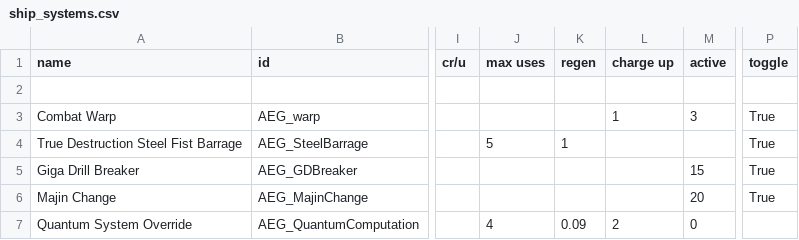
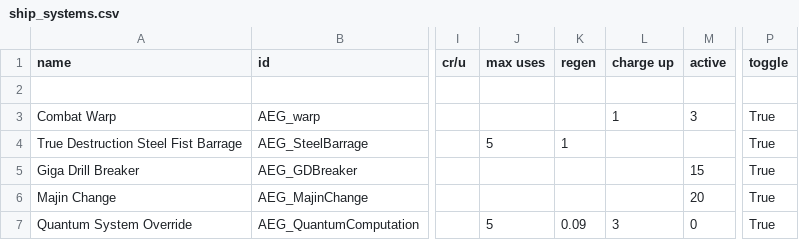
Before and after one commit to OmegaCore7/AEG, a CSV file: data/shipsystems/ship_systems.csv, drawn as a sheet; only a part is shown, gaps mark what is left out; the diff names each change by its address in the sheet, - before the commit and + after, or states it on an @@ line.

```diff
--- a/data/shipsystems/ship_systems.csv
+++ b/data/shipsystems/ship_systems.csv
-J7 (max uses): 4
+J7 (max uses): 5
-L7 (charge up): 2
+L7 (charge up): 3
-P7 (toggle): (empty)
+P7 (toggle): True
```
Also changed, not shown: data/hulls/ship_data.csv, 10 other files.
